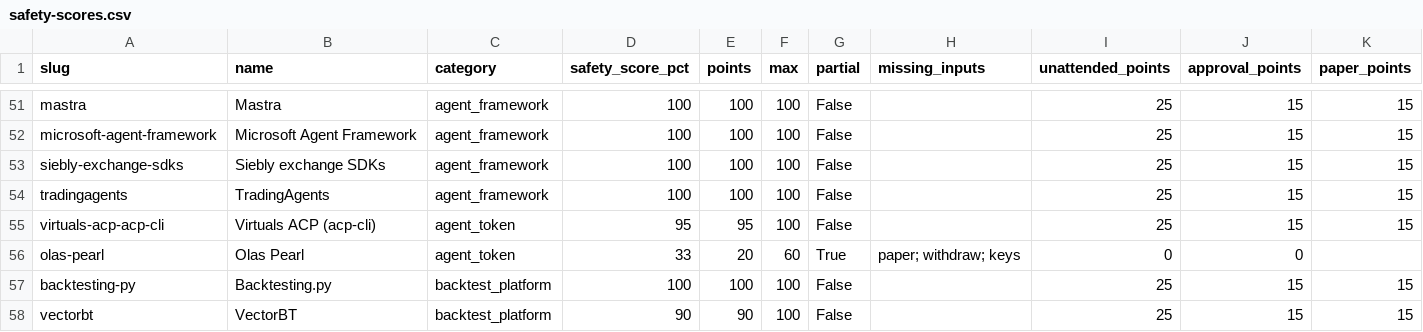
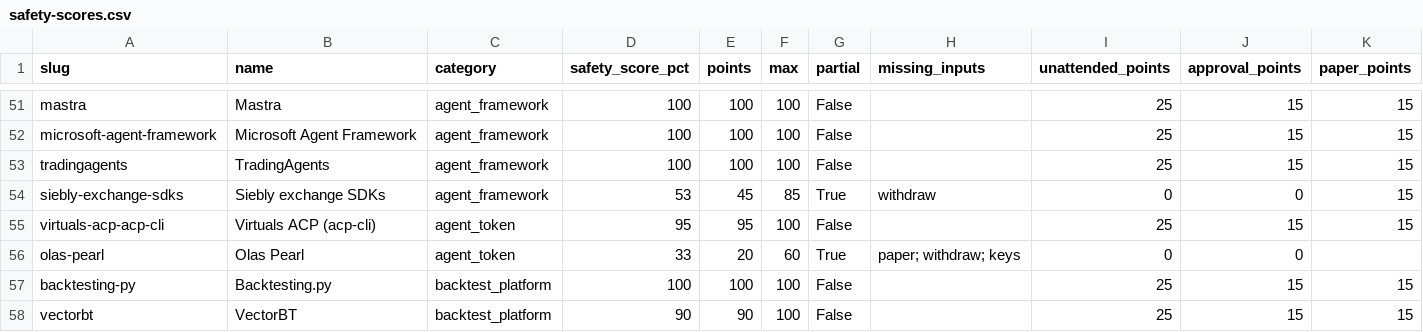
Before and after one commit to intoApex/tas-ratings, a CSV file: data/safety-scores.csv, drawn as a sheet; only a part is shown, gaps mark what is left out; removed rows and columns are numbered as before the commit, all else as after; rows hold the shown columns only; the diff names each change by its address in the sheet, - before the commit and + after, or states it on an @@ line.

```diff
--- a/data/safety-scores.csv
+++ b/data/safety-scores.csv
-row 53: siebly-exchange-sdks | Siebly exchange SDKs | agent_framework | 100 | 100 | 100 | False |  | 25 | 15 | 15
+row 54: siebly-exchange-sdks | Siebly exchange SDKs | agent_framework | 53 | 45 | 85 | True | withdraw | 0 | 0 | 15
```
Also changed, not shown: data/tools.csv, 3 other files.
